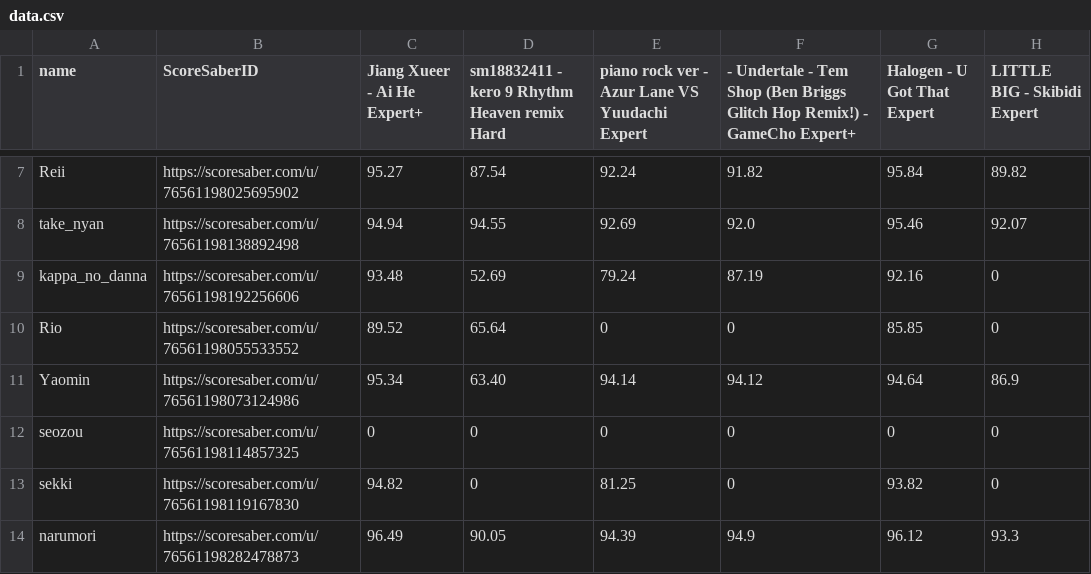
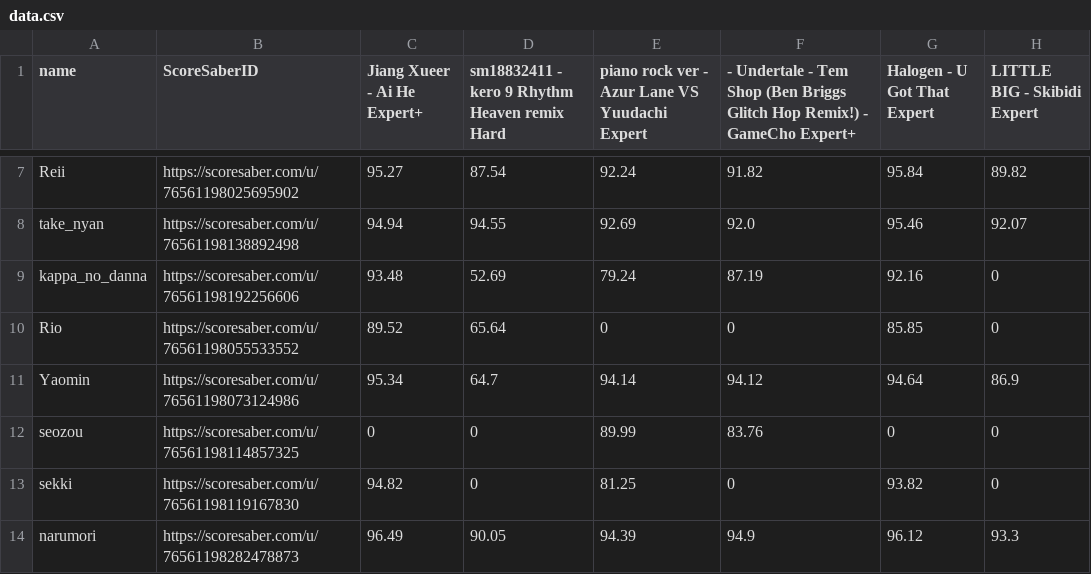
Before and after one commit to hibit-at/garai, a CSV file: data.csv, drawn as a sheet; only a part is shown, gaps mark what is left out.

Commit message:
1225 noon

```diff
--- a/data.csv
+++ b/data.csv
@@ -10,4 +10,4 @@ kappa_no_danna,https://scoresaber.com/u/76561198192256606,93.48,52.69,79.24,87.1
 Rio,https://scoresaber.com/u/76561198055533552,89.52,65.64,0,0,85.85,0
-Yaomin,https://scoresaber.com/u/76561198073124986,95.34,63.40,94.14,94.12,94.64,86.9
-seozou,https://scoresaber.com/u/76561198114857325,0,0,0,0,0,0
+Yaomin,https://scoresaber.com/u/76561198073124986,95.34,64.7,94.14,94.12,94.64,86.9
+seozou,https://scoresaber.com/u/76561198114857325,0,0,89.99,83.76,0,0
 sekki,https://scoresaber.com/u/76561198119167830,94.82,0,81.25,0,93.82,0
```
